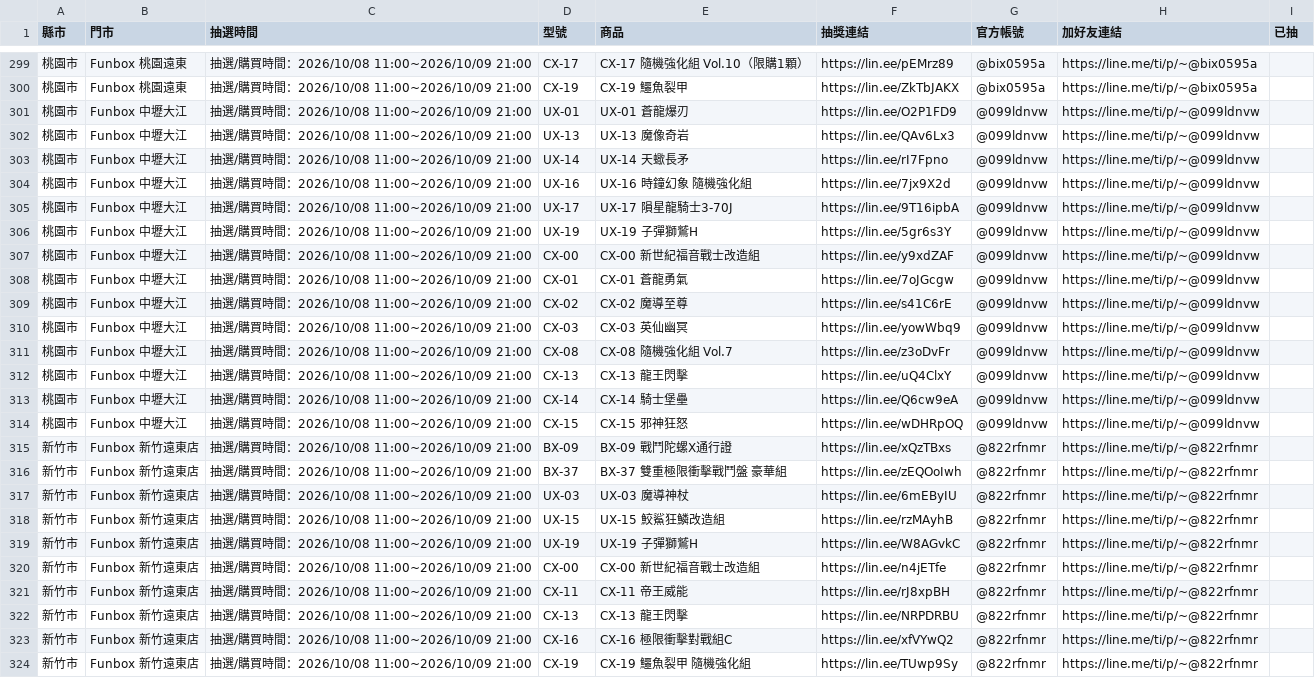
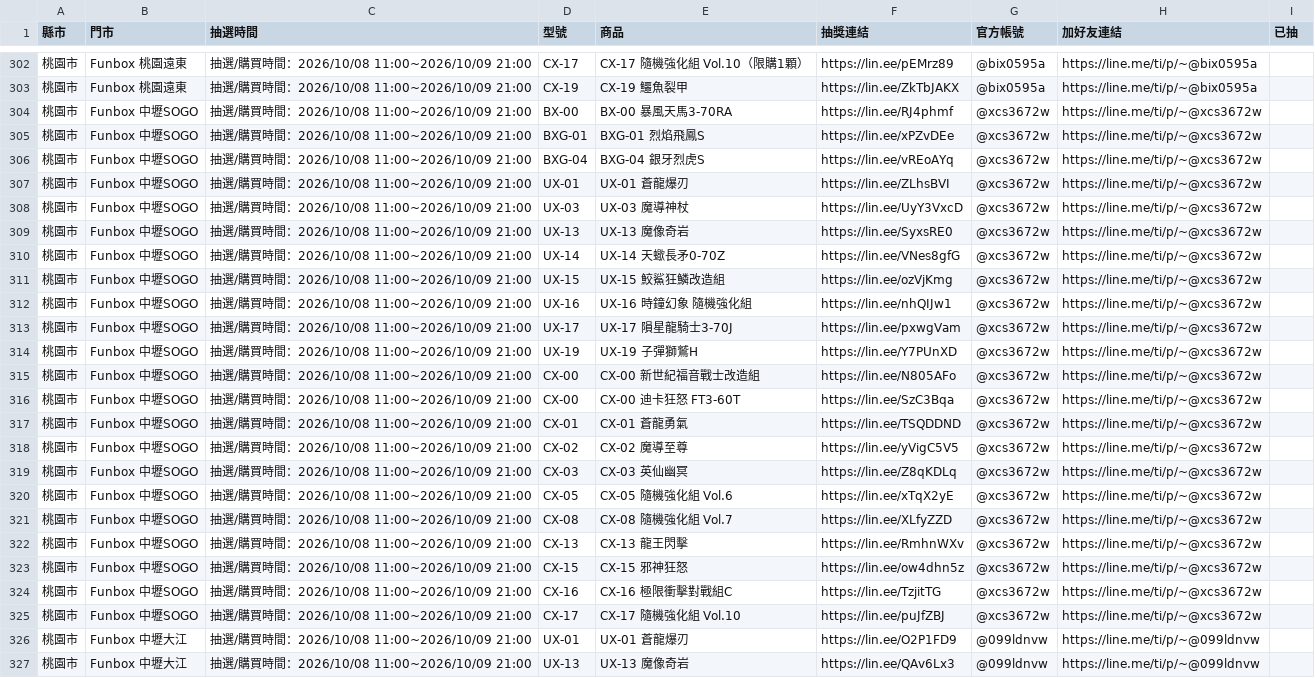
Before and after one commit to yang-hua-11/funbox-line, a CSV file: checklist.csv, drawn as a sheet; only a part is shown, gaps mark what is left out; the shorter side is filled out with more unchanged rows; the diff covers the shown part only; the diff names each change by its address in the sheet, - before the commit and + after, or states it on an @@ line.

```diff
--- a/checklist.csv
+++ b/checklist.csv
+row 304: 桃園市 | Funbox 中壢SOGO | 抽選/購買時間：2026/10/08 11:00~2026/10/09 21:00 | BX-00 | BX-00 暴風天馬3-70RA | https://lin.ee/RJ4phmf | @xcs3672w | https://line.me/ti/p/~@xcs3672w
+row 305: 桃園市 | Funbox 中壢SOGO | 抽選/購買時間：2026/10/08 11:00~2026/10/09 21:00 | BXG-01 | BXG-01 烈焰飛鳳S | https://lin.ee/xPZvDEe | @xcs3672w | https://line.me/ti/p/~@xcs3672w
+row 306: 桃園市 | Funbox 中壢SOGO | 抽選/購買時間：2026/10/08 11:00~2026/10/09 21:00 | BXG-04 | BXG-04 銀牙烈虎S | https://lin.ee/vREoAYq | @xcs3672w | https://line.me/ti/p/~@xcs3672w
+row 307: 桃園市 | Funbox 中壢SOGO | 抽選/購買時間：2026/10/08 11:00~2026/10/09 21:00 | UX-01 | UX-01 蒼龍爆刃 | https://lin.ee/ZLhsBVI | @xcs3672w | https://line.me/ti/p/~@xcs3672w
+row 308: 桃園市 | Funbox 中壢SOGO | 抽選/購買時間：2026/10/08 11:00~2026/10/09 21:00 | UX-03 | UX-03 魔導神杖 | https://lin.ee/UyY3VxcD | @xcs3672w | https://line.me/ti/p/~@xcs3672w
+row 309: 桃園市 | Funbox 中壢SOGO | 抽選/購買時間：2026/10/08 11:00~2026/10/09 21:00 | UX-13 | UX-13 魔像奇岩 | https://lin.ee/SyxsRE0 | @xcs3672w | https://line.me/ti/p/~@xcs3672w
+row 310: 桃園市 | Funbox 中壢SOGO | 抽選/購買時間：2026/10/08 11:00~2026/10/09 21:00 | UX-14 | UX-14 天蠍長矛0-70Z | https://lin.ee/VNes8gfG | @xcs3672w | https://line.me/ti/p/~@xcs3672w
+row 311: 桃園市 | Funbox 中壢SOGO | 抽選/購買時間：2026/10/08 11:00~2026/10/09 21:00 | UX-15 | UX-15 鮫鯊狂鱗改造組 | https://lin.ee/ozVjKmg | @xcs3672w | https://line.me/ti/p/~@xcs3672w
+row 312: 桃園市 | Funbox 中壢SOGO | 抽選/購買時間：2026/10/08 11:00~2026/10/09 21:00 | UX-16 | UX-16 時鐘幻象 隨機強化組 | https://lin.ee/nhQIJw1 | @xcs3672w | https://line.me/ti/p/~@xcs3672w
+row 313: 桃園市 | Funbox 中壢SOGO | 抽選/購買時間：2026/10/08 11:00~2026/10/09 21:00 | UX-17 | UX-17 隕星龍騎士3-70J | https://lin.ee/pxwgVam | @xcs3672w | https://line.me/ti/p/~@xcs3672w
+row 314: 桃園市 | Funbox 中壢SOGO | 抽選/購買時間：2026/10/08 11:00~2026/10/09 21:00 | UX-19 | UX-19 子彈獅鷲H | https://lin.ee/Y7PUnXD | @xcs3672w | https://line.me/ti/p/~@xcs3672w
+row 315: 桃園市 | Funbox 中壢SOGO | 抽選/購買時間：2026/10/08 11:00~2026/10/09 21:00 | CX-00 | CX-00 新世紀福音戰士改造組 | https://lin.ee/N805AFo | @xcs3672w | https://line.me/ti/p/~@xcs3672w
+row 316: 桃園市 | Funbox 中壢SOGO | 抽選/購買時間：2026/10/08 11:00~2026/10/09 21:00 | CX-00 | CX-00 迪卡狂怒 FT3-60T | https://lin.ee/SzC3Bqa | @xcs3672w | https://line.me/ti/p/~@xcs3672w
+row 317: 桃園市 | Funbox 中壢SOGO | 抽選/購買時間：2026/10/08 11:00~2026/10/09 21:00 | CX-01 | CX-01 蒼龍勇氣 | https://lin.ee/TSQDDND | @xcs3672w | https://line.me/ti/p/~@xcs3672w
+row 318: 桃園市 | Funbox 中壢SOGO | 抽選/購買時間：2026/10/08 11:00~2026/10/09 21:00 | CX-02 | CX-02 魔導至尊 | https://lin.ee/yVigC5V5 | @xcs3672w | https://line.me/ti/p/~@xcs3672w
+row 319: 桃園市 | Funbox 中壢SOGO | 抽選/購買時間：2026/10/08 11:00~2026/10/09 21:00 | CX-03 | CX-03 英仙幽冥 | https://lin.ee/Z8qKDLq | @xcs3672w | https://line.me/ti/p/~@xcs3672w
+row 320: 桃園市 | Funbox 中壢SOGO | 抽選/購買時間：2026/10/08 11:00~2026/10/09 21:00 | CX-05 | CX-05 隨機強化組 Vol.6 | https://lin.ee/xTqX2yE | @xcs3672w | https://line.me/ti/p/~@xcs3672w
+row 321: 桃園市 | Funbox 中壢SOGO | 抽選/購買時間：2026/10/08 11:00~2026/10/09 21:00 | CX-08 | CX-08 隨機強化組 Vol.7 | https://lin.ee/XLfyZZD | @xcs3672w | https://line.me/ti/p/~@xcs3672w
+row 322: 桃園市 | Funbox 中壢SOGO | 抽選/購買時間：2026/10/08 11:00~2026/10/09 21:00 | CX-13 | CX-13 龍王閃擊 | https://lin.ee/RmhnWXv | @xcs3672w | https://line.me/ti/p/~@xcs3672w
+row 323: 桃園市 | Funbox 中壢SOGO | 抽選/購買時間：2026/10/08 11:00~2026/10/09 21:00 | CX-15 | CX-15 邪神狂怒 | https://lin.ee/ow4dhn5z | @xcs3672w | https://line.me/ti/p/~@xcs3672w
+row 324: 桃園市 | Funbox 中壢SOGO | 抽選/購買時間：2026/10/08 11:00~2026/10/09 21:00 | CX-16 | CX-16 極限衝擊對戰組C | https://lin.ee/TzjitTG | @xcs3672w | https://line.me/ti/p/~@xcs3672w
+row 325: 桃園市 | Funbox 中壢SOGO | 抽選/購買時間：2026/10/08 11:00~2026/10/09 21:00 | CX-17 | CX-17 隨機強化組 Vol.10 | https://lin.ee/puJfZBJ | @xcs3672w | https://line.me/ti/p/~@xcs3672w
```
Also changed, not shown: 3 added rows elsewhere in this file, 3 other files.
